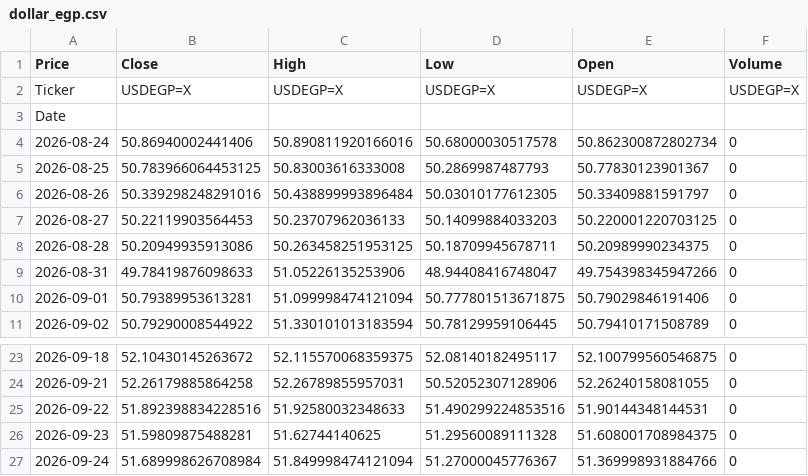
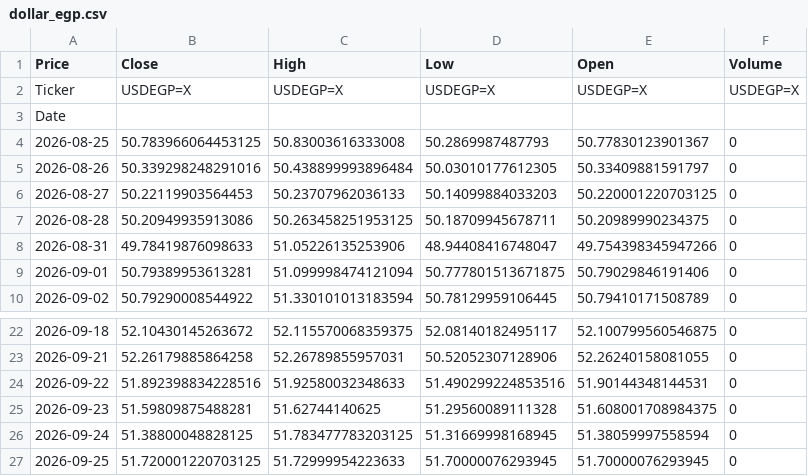
Before and after one commit to abdelaalahmed/gold-market-pipeline, a CSV file: dollar_egp.csv, drawn as a sheet; only a part is shown, gaps mark what is left out.

```diff
--- a/dollar_egp.csv
+++ b/dollar_egp.csv
@@ -3,3 +3,2 @@ Ticker,USDEGP=X,USDEGP=X,USDEGP=X,USDEGP=X,USDEGP=X
 Date,,,,,
-2026-08-24,50.86940002441406,50.890811920166016,50.68000030517578,50.862300872802734,0
 2026-08-25,50.783966064453125,50.83003616333008,50.2869987487793,50.77830123901367,0
@@ -26,2 +25,3 @@ Date,,,,,
 2026-09-23,51.59809875488281,51.62744140625,51.29560089111328,51.608001708984375,0
-2026-09-24,51.689998626708984,51.849998474121094,51.27000045776367,51.369998931884766,0
+2026-09-24,51.38800048828125,51.783477783203125,51.31669998168945,51.38059997558594,0
+2026-09-25,51.720001220703125,51.72999954223633,51.70000076293945,51.70000076293945,0
```
Also changed, not shown: gold_data.csv, oil_data.csv.
